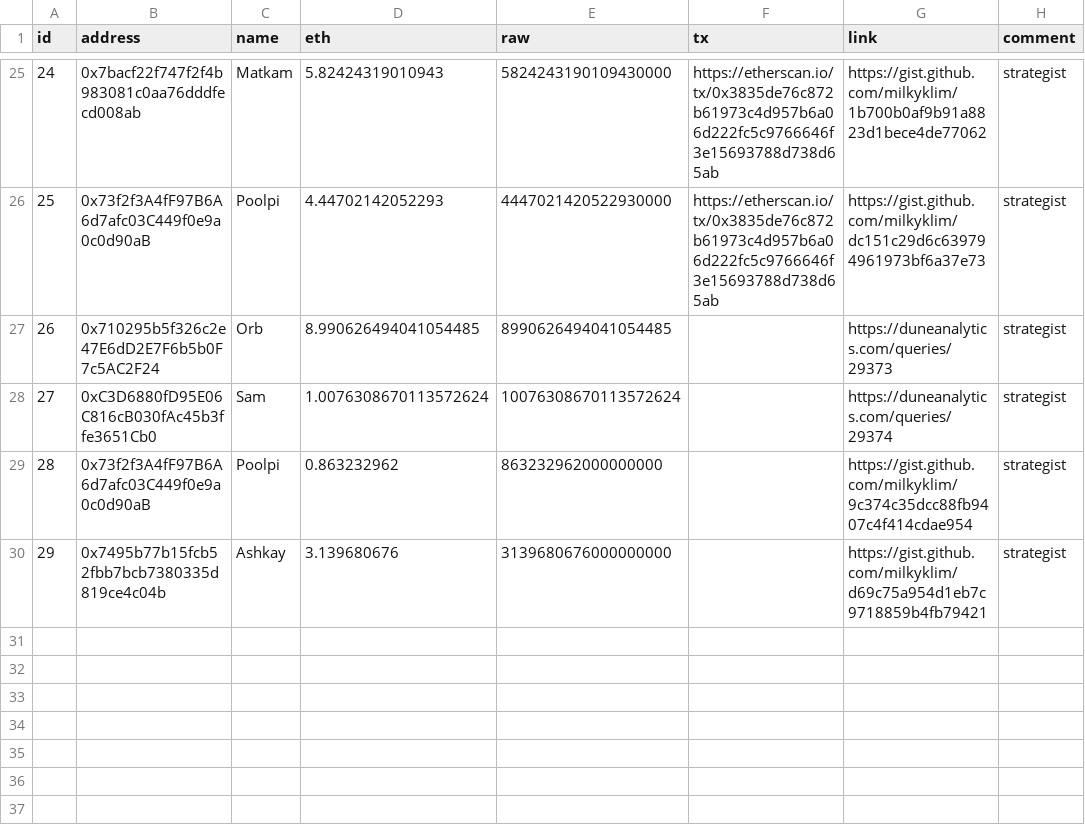
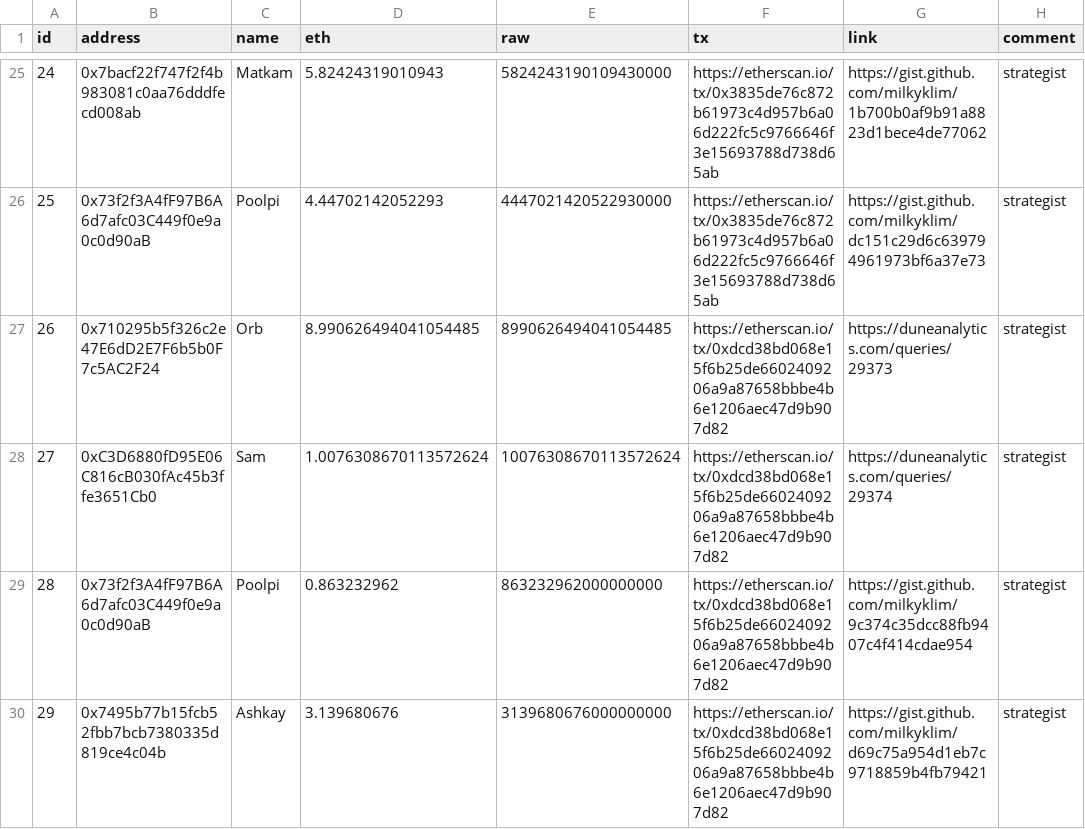
Before and after one commit to yearn/budget, a CSV file: reports/gas/reimbursements.csv, drawn as a sheet; only a part is shown, gaps mark what is left out.

Commit message:
add payment tx

```diff
--- a/reports/gas/reimbursements.csv
+++ b/reports/gas/reimbursements.csv
@@ -26,5 +26,5 @@ id,address,name,eth,raw,tx,link,comment
 25,0x73f2f3A4fF97B6A6d7afc03C449f0e9a0c0d90aB,Poolpi,4.44702142052293,4447021420522930000,https://etherscan.io/tx/0x3835de76c872b61973c4d957b6a06d222fc5c9766646f3e15693788d738d65ab,https://gist.github.com/milkyklim/dc151c29d6c639794961973bf6a37e73,strategist
-26,0x710295b5f326c2e47E6dD2E7F6b5b0F7c5AC2F24,Orb,8.990626494041054485,8990626494041054485,,https://duneanalytics.com/queries/29373,strategist
-27,0xC3D6880fD95E06C816cB030fAc45b3ffe3651Cb0,Sam,1.0076308670113572624,10076308670113572624,,https://duneanalytics.com/queries/29374,strategist
-28,0x73f2f3A4fF97B6A6d7afc03C449f0e9a0c0d90aB,Poolpi,0.863232962,863232962000000000,,https://gist.github.com/milkyklim/9c374c35dcc88fb9407c4f414cdae954,strategist
-29,0x7495b77b15fcb52fbb7bcb7380335d819ce4c04b,Ashkay,3.139680676,3139680676000000000,,https://gist.github.com/milkyklim/d69c75a954d1eb7c9718859b4fb79421,strategist
+26,0x710295b5f326c2e47E6dD2E7F6b5b0F7c5AC2F24,Orb,8.990626494041054485,8990626494041054485,https://etherscan.io/tx/0xdcd38bd068e15f6b25de6602409206a9a87658bbbe4b6e1206aec47d9b907d82,https://duneanalytics.com/queries/29373,strategist
+27,0xC3D6880fD95E06C816cB030fAc45b3ffe3651Cb0,Sam,1.0076308670113572624,10076308670113572624,https://etherscan.io/tx/0xdcd38bd068e15f6b25de6602409206a9a87658bbbe4b6e1206aec47d9b907d82,https://duneanalytics.com/queries/29374,strategist
+28,0x73f2f3A4fF97B6A6d7afc03C449f0e9a0c0d90aB,Poolpi,0.863232962,863232962000000000,https://etherscan.io/tx/0xdcd38bd068e15f6b25de6602409206a9a87658bbbe4b6e1206aec47d9b907d82,https://gist.github.com/milkyklim/9c374c35dcc88fb9407c4f414cdae954,strategist
+29,0x7495b77b15fcb52fbb7bcb7380335d819ce4c04b,Ashkay,3.139680676,3139680676000000000,https://etherscan.io/tx/0xdcd38bd068e15f6b25de6602409206a9a87658bbbe4b6e1206aec47d9b907d82,https://gist.github.com/milkyklim/d69c75a954d1eb7c9718859b4fb79421,strategist
```
